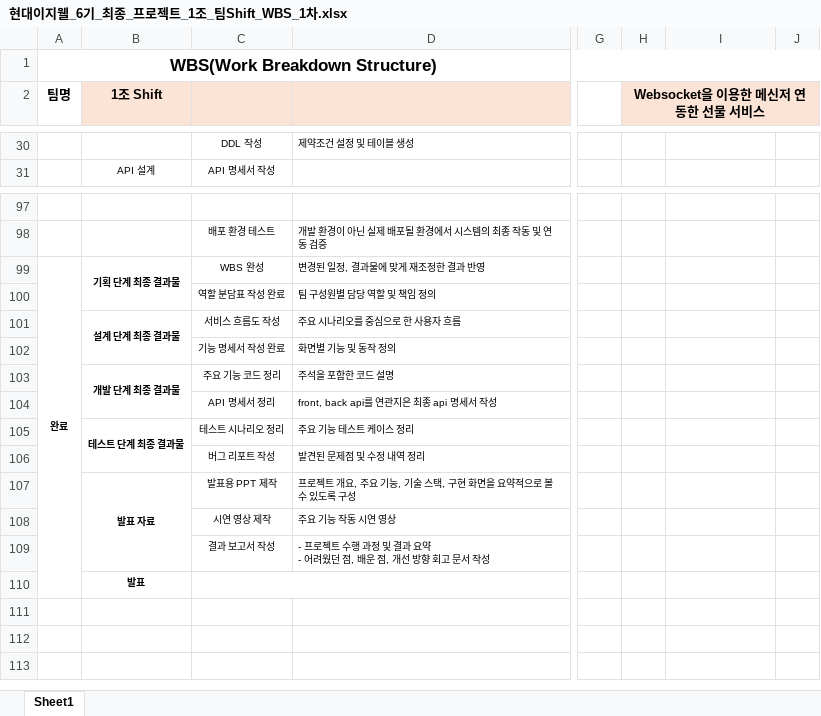
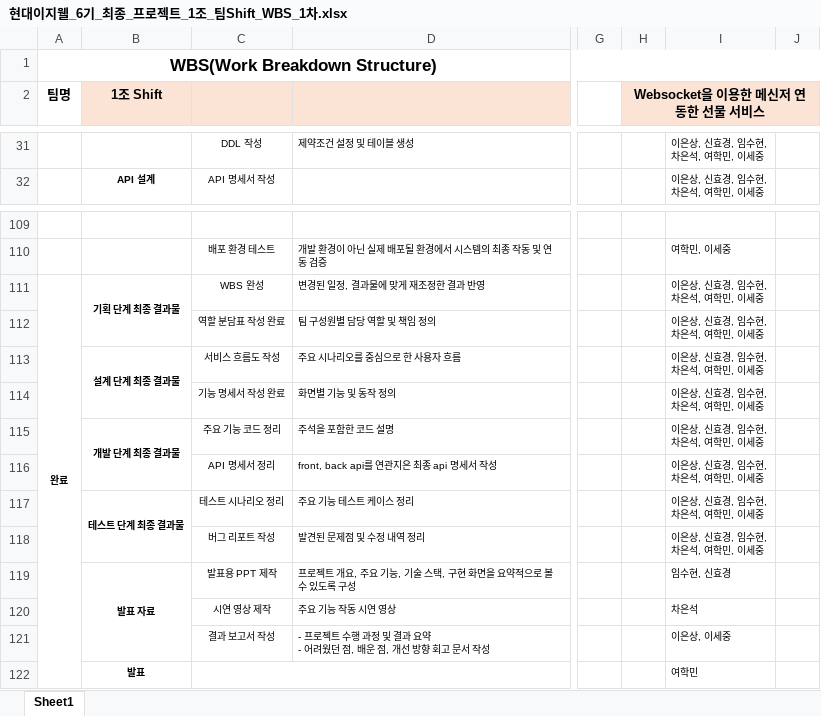
Before and after one commit to Shift-hyundaiezwel-6th-team-pj/Shift-Documentation, an Excel workbook: WBS/현대이지웰_6기_최종_프로젝트_1조_팀Shift_WBS_1차.xlsx, sheet Sheet1, drawn as a sheet; only a part is shown, gaps mark what is left out; values as stored, in another font and other column widths than the file's, no borders; charts and pictures not drawn; addresses are those after the commit; ↵ is a line break in a cell; the diff covers the shown part only; the diff names each change by its address in the sheet, - before the commit and + after, or states it on an @@ line.

```diff
--- a/WBS/현대이지웰_6기_최종_프로젝트_1조_팀Shift_WBS_1차.xlsx (sheet Sheet1)
+++ b/WBS/현대이지웰_6기_최종_프로젝트_1조_팀Shift_WBS_1차.xlsx (sheet Sheet1)
-I31:I32: (empty)
+I31:I32: 이은상, 신효경, 임수현, ↵ 차은석, 여학민, 이세중
-B32 bold: off
+B32 bold: on
-I110: (empty)
+I110: 여학민, 이세중
-I111:I118: (empty)
+I111:I118: 이은상, 신효경, 임수현, ↵ 차은석, 여학민, 이세중
-I119: (empty)
+I119: 임수현, 신효경
-I120: (empty)
+I120: 차은석
-I121: (empty)
+I121: 이은상, 이세중
-I122: (empty)
+I122: 여학민
```
Also changed, not shown: other rows of this sheet.
